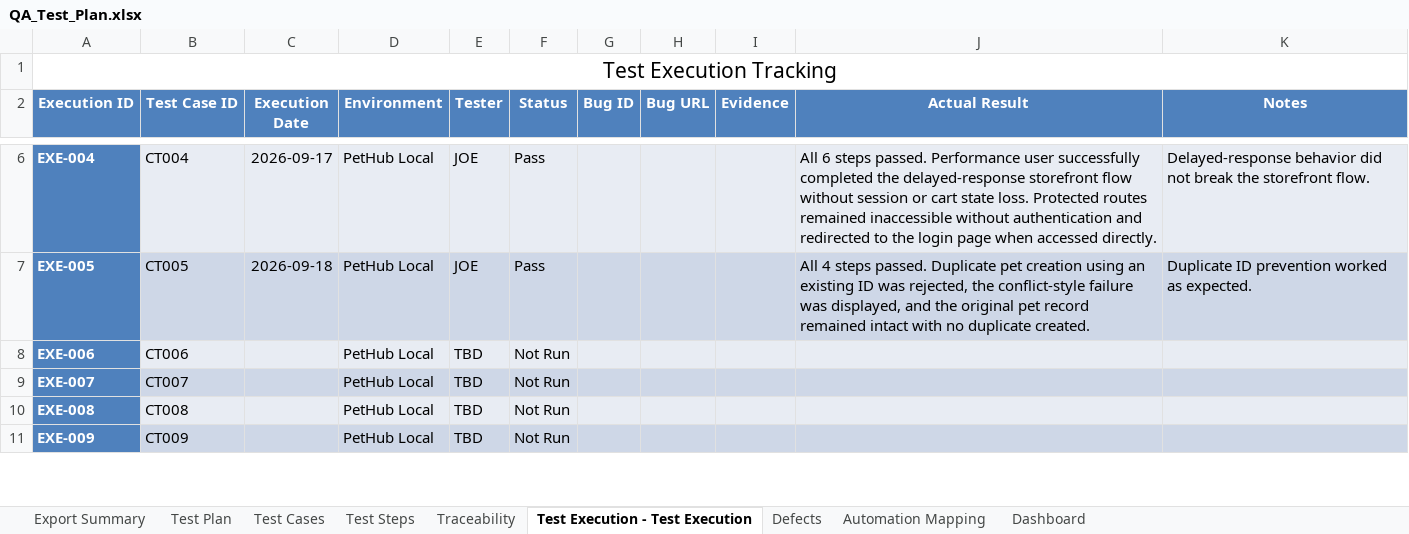
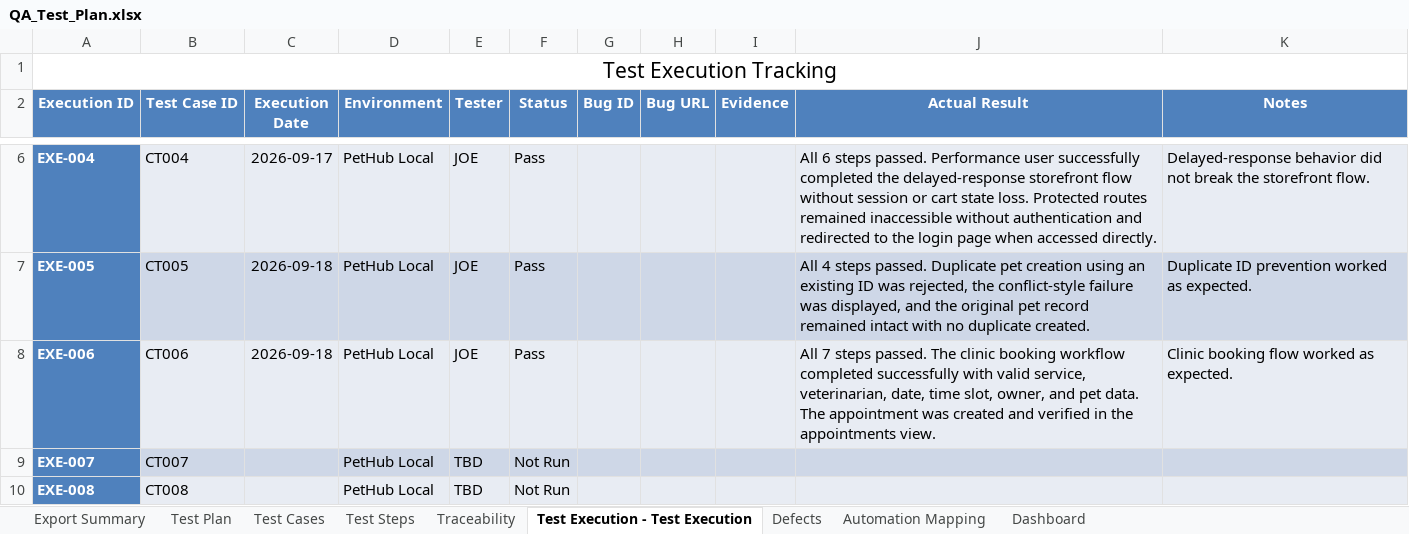
Before and after one commit to jcruciti/pethub-qa-portfolio, an Excel workbook: docs/QA_Test_Plan.xlsx, sheet Test Execution - Test Execution, drawn as a sheet; only a part is shown, gaps mark what is left out; the shorter side is filled out with more unchanged rows; values as stored, in another font and other column widths than the file's, no borders; the diff names each change by its address in the sheet, - before the commit and + after, or states it on an @@ line.

Commit message:
test: update execution results and notes for CT006

```diff
--- a/docs/QA_Test_Plan.xlsx (sheet Test Execution - Test Execution)
+++ b/docs/QA_Test_Plan.xlsx (sheet Test Execution - Test Execution)
-C8 (Execution Date): (empty)
+C8 (Execution Date): 2026-09-18
-E8 (Tester): TBD
+E8 (Tester): JOE
-F8 (Status): Not Run
+F8 (Status): Pass
-J8 (Actual Result): (empty)
+J8 (Actual Result): All 7 steps passed. The clinic booking workflow completed successfully with valid service, veterinarian, date, time slot, owner, and pet data. The appointment was created and verified in the appointments view.
-K8 (Notes): (empty)
+K8 (Notes): Clinic booking flow worked as expected.
```
Also changed, not shown: sheet Test Steps, sheet Dashboard, charts or pictures.
